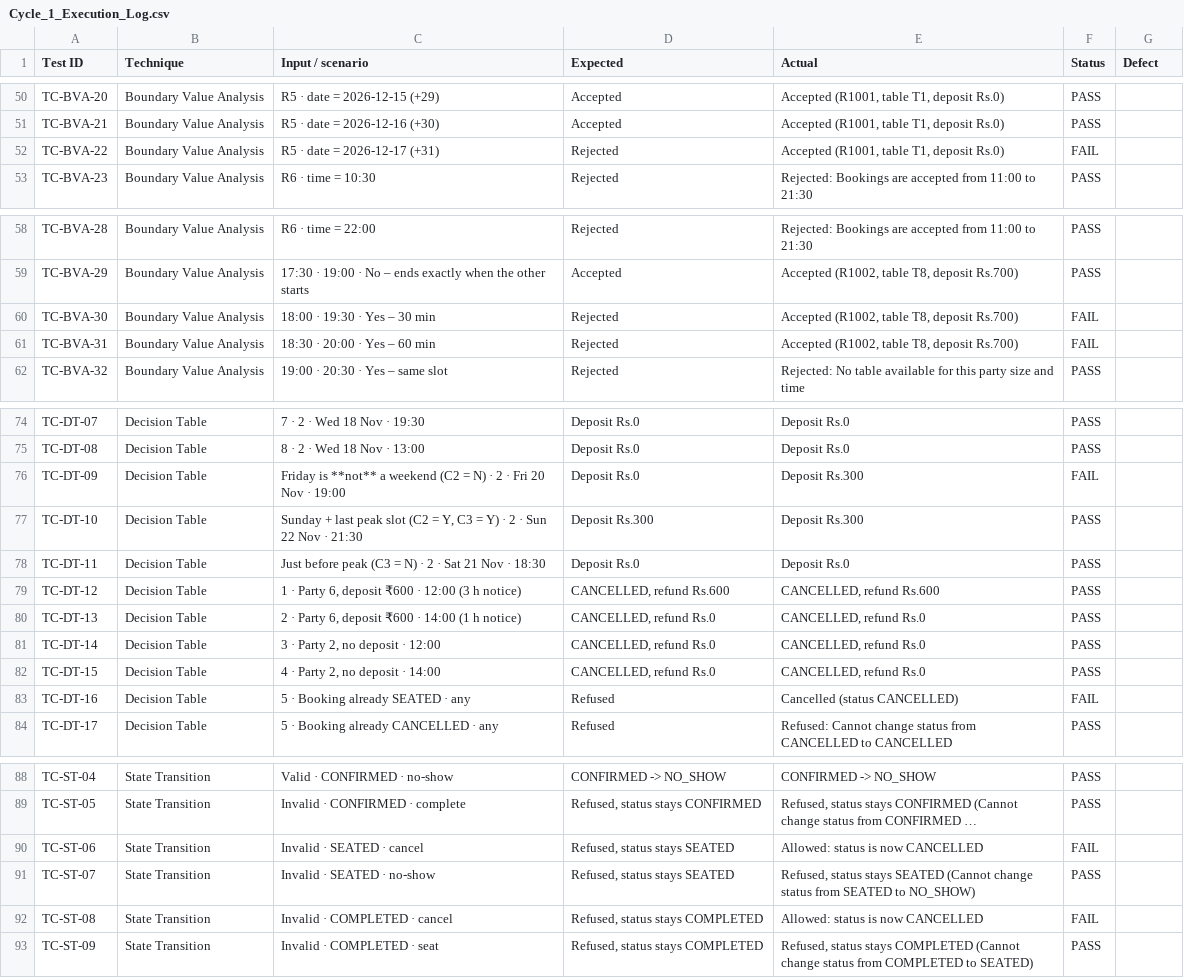
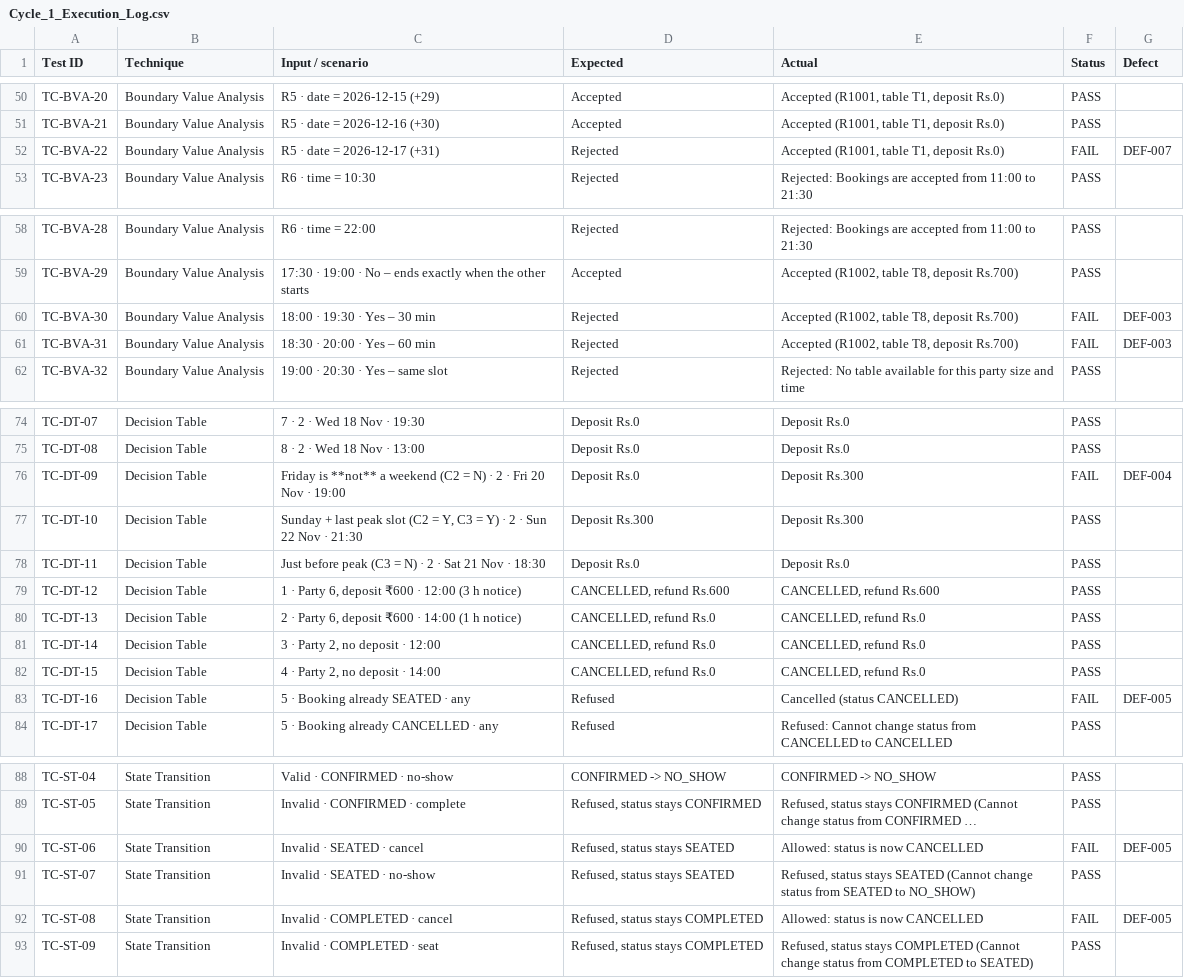
Before and after one commit to roshna21/Software-Testing-Portfolio, a CSV file: 03_Test_Execution/Cycle_1_Execution_Log.csv, drawn as a sheet; only a part is shown, gaps mark what is left out; long unchanged cells end in …; the diff covers the shown part only; the diff names each change by its address in the sheet, - before the commit and + after, or states it on an @@ line.

Commit message:
Log 9 defects found in cycle 1 (DEF-001..DEF-009)
1 Critical, 2 High, 4 Medium, 2 Low. Execution log now links each
failed test case to its defect.

```diff
--- a/03_Test_Execution/Cycle_1_Execution_Log.csv
+++ b/03_Test_Execution/Cycle_1_Execution_Log.csv
-G52 (Defect): (empty)
+G52 (Defect): DEF-007
-G60:G61 (Defect): (empty)
+G60:G61 (Defect): DEF-003
-G76 (Defect): (empty)
+G76 (Defect): DEF-004
-G83 (Defect): (empty)
+G83 (Defect): DEF-005
-G90 (Defect): (empty)
+G90 (Defect): DEF-005
-G92 (Defect): (empty)
+G92 (Defect): DEF-005
```
Also changed, not shown: 9 edited cells elsewhere in this file, 13 other files.
